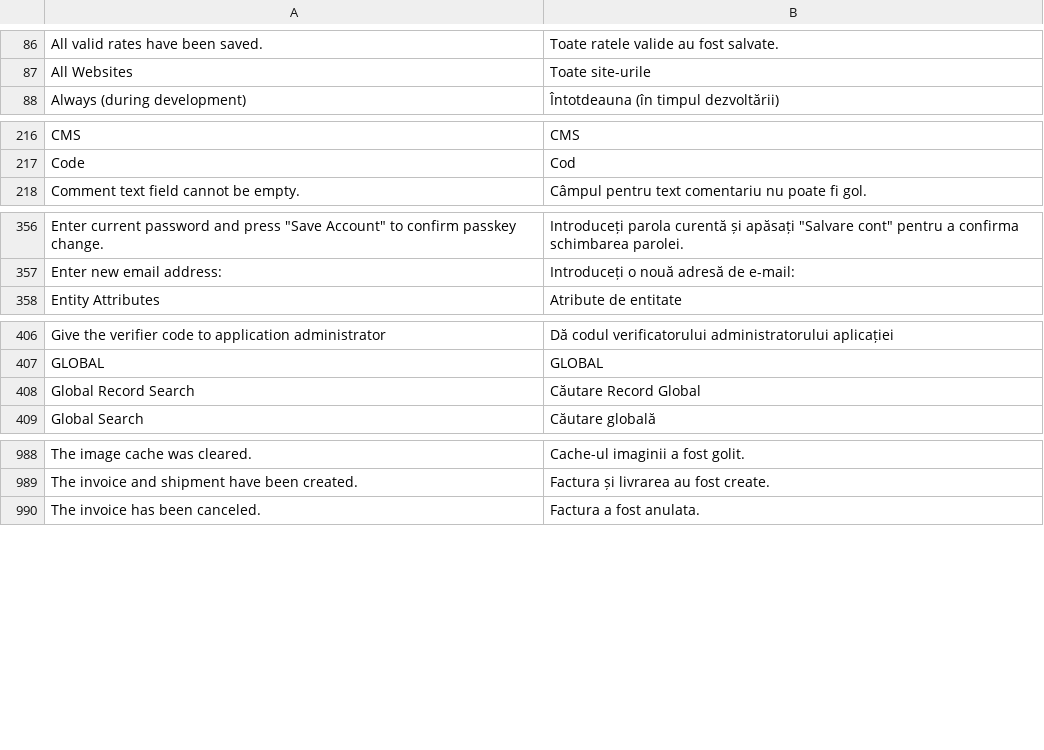
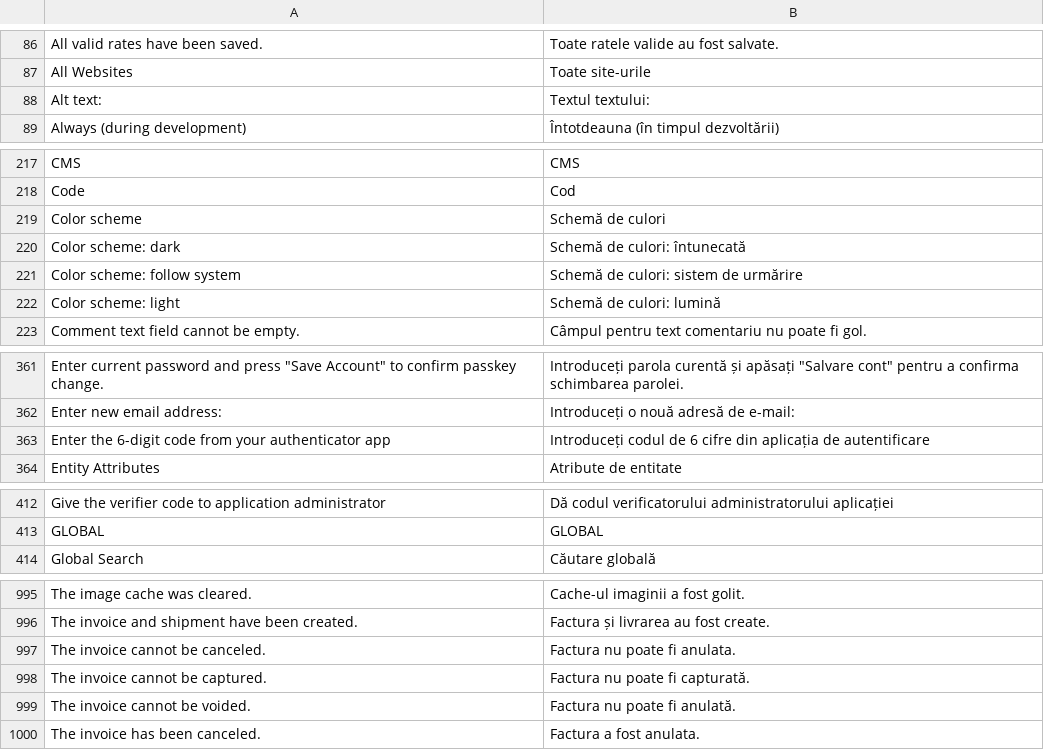
Before and after one commit to MahoCommerce/maho-language-ro_RO, a CSV file: app/locale/ro_RO/Mage_Adminhtml.csv, drawn as a sheet; only a part is shown, gaps mark what is left out; the diff covers the shown part only.

```diff
--- a/app/locale/ro_RO/Mage_Adminhtml.csv
+++ b/app/locale/ro_RO/Mage_Adminhtml.csv
@@ -87,2 +87,3 @@
 "All Websites","Toate site-urile"
+"Alt text:","Textul textului:"
 "Always (during development)","Întotdeauna (în timpul dezvoltării)"
@@ -217,2 +218,6 @@
 "Code","Cod"
+"Color scheme","Schemă de culori"
+"Color scheme: dark","Schemă de culori: întunecată"
+"Color scheme: follow system","Schemă de culori: sistem de urmărire"
+"Color scheme: light","Schemă de culori: lumină"
 "Comment text field cannot be empty.","Câmpul pentru text comentariu nu poate fi gol."
@@ -357,2 +362,3 @@
 "Enter new email address:","Introduceți o nouă adresă de e-mail:"
+"Enter the 6-digit code from your authenticator app","Introduceți codul de 6 cifre din aplicația de autentificare"
 "Entity Attributes","Atribute de entitate"
@@ -407,3 +413,2 @@
 "GLOBAL","GLOBAL"
-"Global Record Search","Căutare Record Global"
 "Global Search","Căutare globală"
@@ -989,2 +996,5 @@
 "The invoice and shipment have been created.","Factura și livrarea au fost create."
+"The invoice cannot be canceled.","Factura nu poate fi anulata."
+"The invoice cannot be captured.","Factura nu poate fi capturată."
+"The invoice cannot be voided.","Factura nu poate fi anulată."
 "The invoice has been canceled.","Factura a fost anulata."
```
Also changed, not shown: 4 added rows and 1 removed row elsewhere in this file, app/locale/ro_RO/Mage_Catalog.csv, app/locale/ro_RO/Mage_Contacts.csv, 17 other files.
